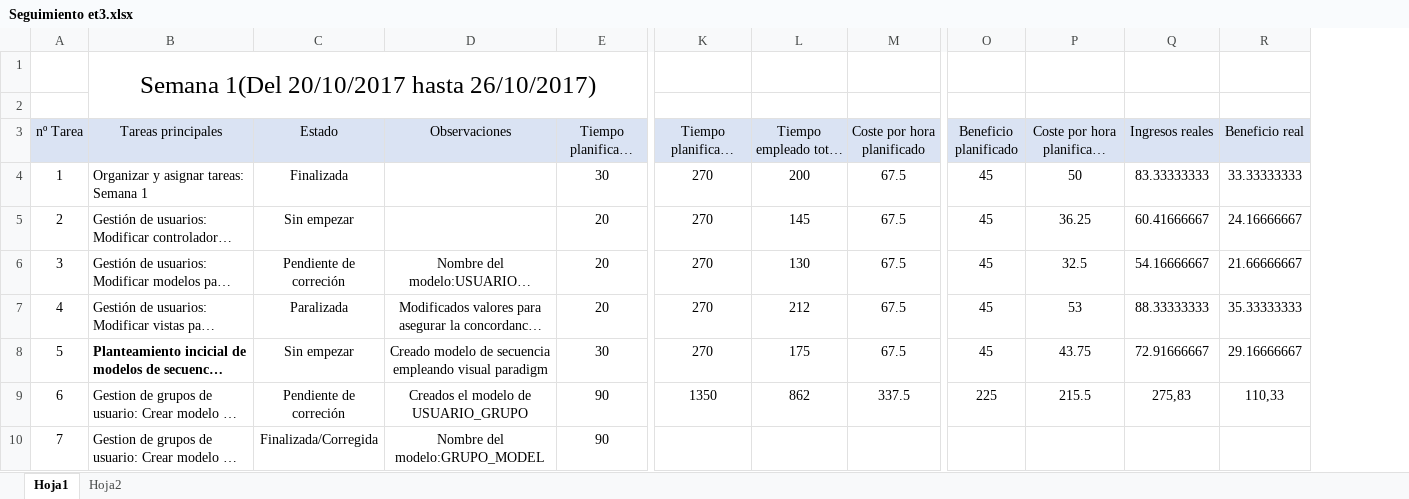
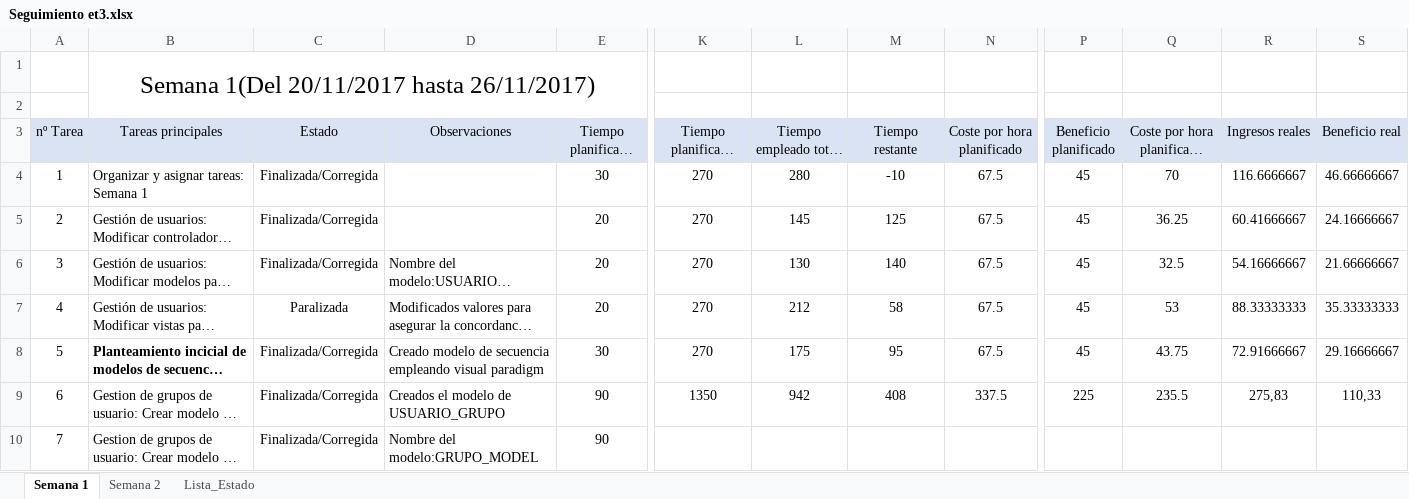
Before and after one commit to miferreiro/et3, an Excel workbook: EXCEL TAREAS/Seguimiento et3.xlsx, sheet Semana 1, drawn as a sheet; only a part is shown, gaps mark what is left out; long unchanged cells end in …; values as stored, in another font and other column widths than the file's, no borders; conditional formats not drawn; addresses are those after the commit; the diff covers the shown part only; the diff names each change by its address in the sheet, - before the commit and + after, or states it on an @@ line.

Commit message:
Creación de la presentación provisional de la Semana1 y versión provisional del excel con la planificación de la Semana 2 añadida

```diff
--- a/EXCEL TAREAS/Seguimiento et3.xlsx (sheet Semana 1)
+++ b/EXCEL TAREAS/Seguimiento et3.xlsx (sheet Semana 1)
-sheet tab: Hoja1
+sheet tab: Semana 1
-sheet tab: Hoja2
+sheet tab: Lista_Estado
+sheet tab: Semana 2
+column M (Tiempo restante), rows 4-9: -10 | 125 | 140 | 58 | 95 | 408
-B1 (Tareas principales): Semana 1(Del 20/10/2017 hasta 26/10/2017)
+B1 (Tareas principales): Semana 1(Del 20/11/2017 hasta 26/11/2017)
-C4 (Estado): Finalizada
+C4 (Estado): Finalizada/Corregida
-L4 (Tiempo empleado total (min)): 200
+L4 (Tiempo empleado total (min)): 280
-Q4: 50
+Q4: 70
-R4 (Ingresos reales): 83.33333333
+R4 (Ingresos reales): 116.6666667
-S4 (Beneficio real): 33.33333333
+S4 (Beneficio real): 46.66666667
-C5 (Estado): Sin empezar
+C5 (Estado): Finalizada/Corregida
-C6 (Estado): Pendiente de correción
+C6 (Estado): Finalizada/Corregida
-D6:D10 alignment: center
+D6:D10 alignment: left
-C8 (Estado): Sin empezar
+C8 (Estado): Finalizada/Corregida
-C9 (Estado): Pendiente de correción
+C9 (Estado): Finalizada/Corregida
-L9 (Tiempo empleado total (min)): 862
+L9 (Tiempo empleado total (min)): 942
-Q9: 215.5
+Q9: 235.5
```
Also changed, not shown: 14 edited cells and cell formats elsewhere in this sheet, formulas that keep their value, 1 other file.
